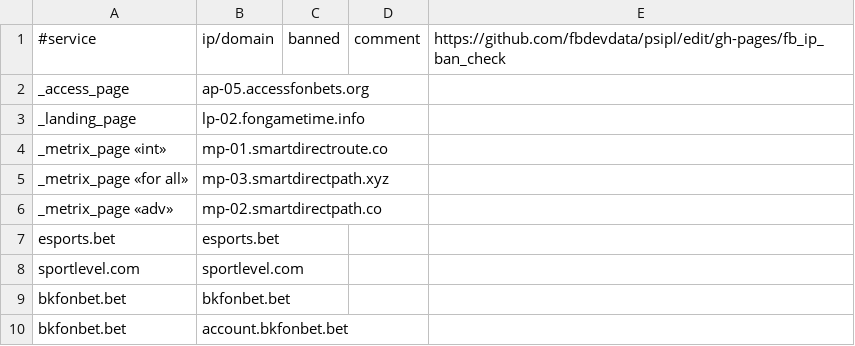
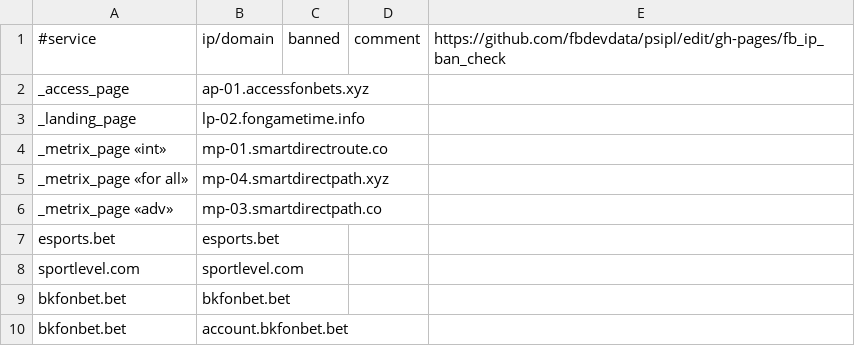
Before and after one commit to fbdevdata/psipl, a CSV file: fb_ip_ban_check.csv, drawn as a sheet; only a part is shown.

Commit message:
Add files via upload

```diff
--- a/fb_ip_ban_check.csv
+++ b/fb_ip_ban_check.csv
@@ -1,7 +1,7 @@
 #service;ip/domain;banned;comment;https://github.com/fbdevdata/psipl/edit/gh-pages/fb_ip_ban_check
-_access_page;ap-05.accessfonbets.org;;;
+_access_page;ap-01.accessfonbets.xyz;;;
 _landing_page;lp-02.fongametime.info;;;
 _metrix_page «int»;mp-01.smartdirectroute.co;;;
-_metrix_page «for all»;mp-03.smartdirectpath.xyz;;;
-_metrix_page «adv»;mp-02.smartdirectpath.co;;;
+_metrix_page «for all»;mp-04.smartdirectpath.xyz;;;
+_metrix_page «adv»;mp-03.smartdirectpath.co;;;
 esports.bet;esports.bet;;;
```
